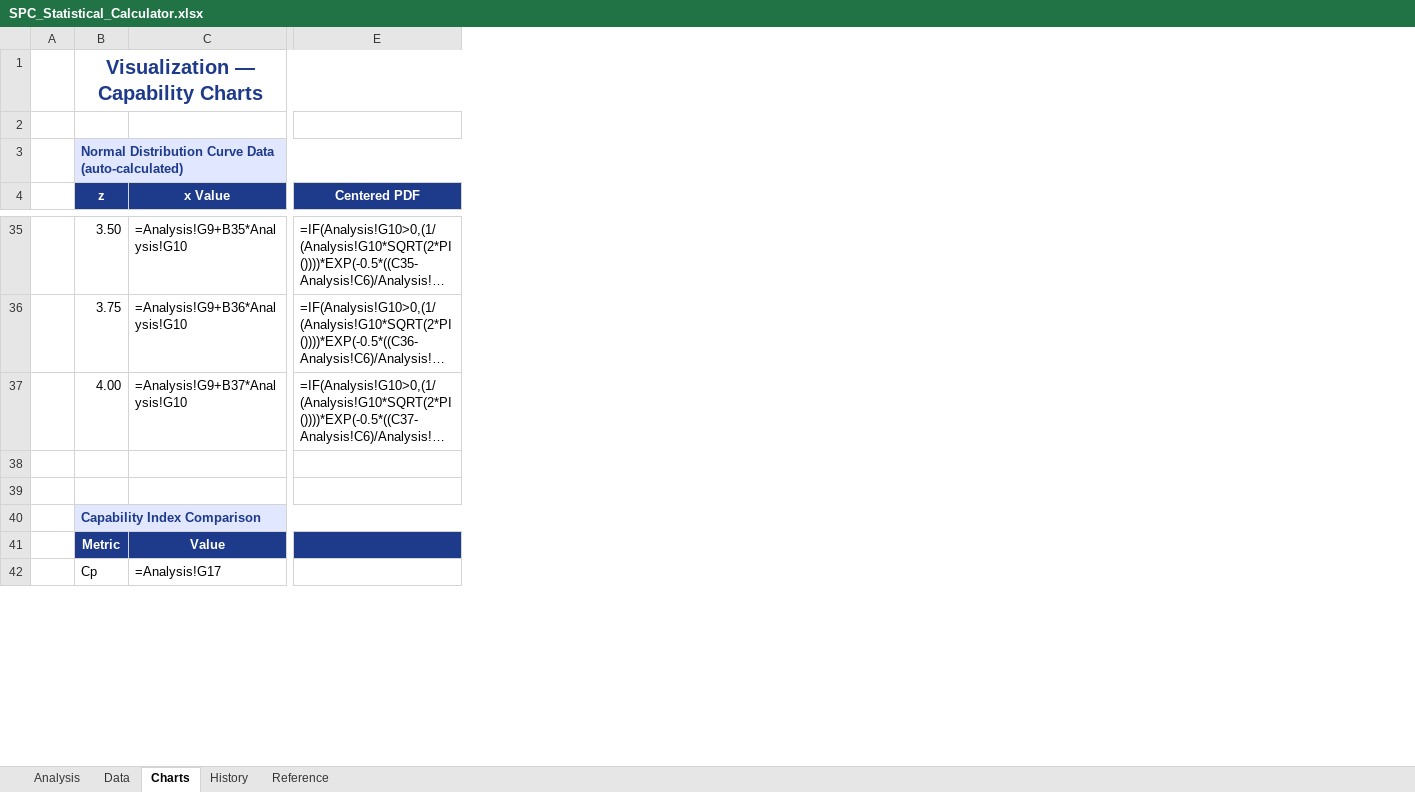
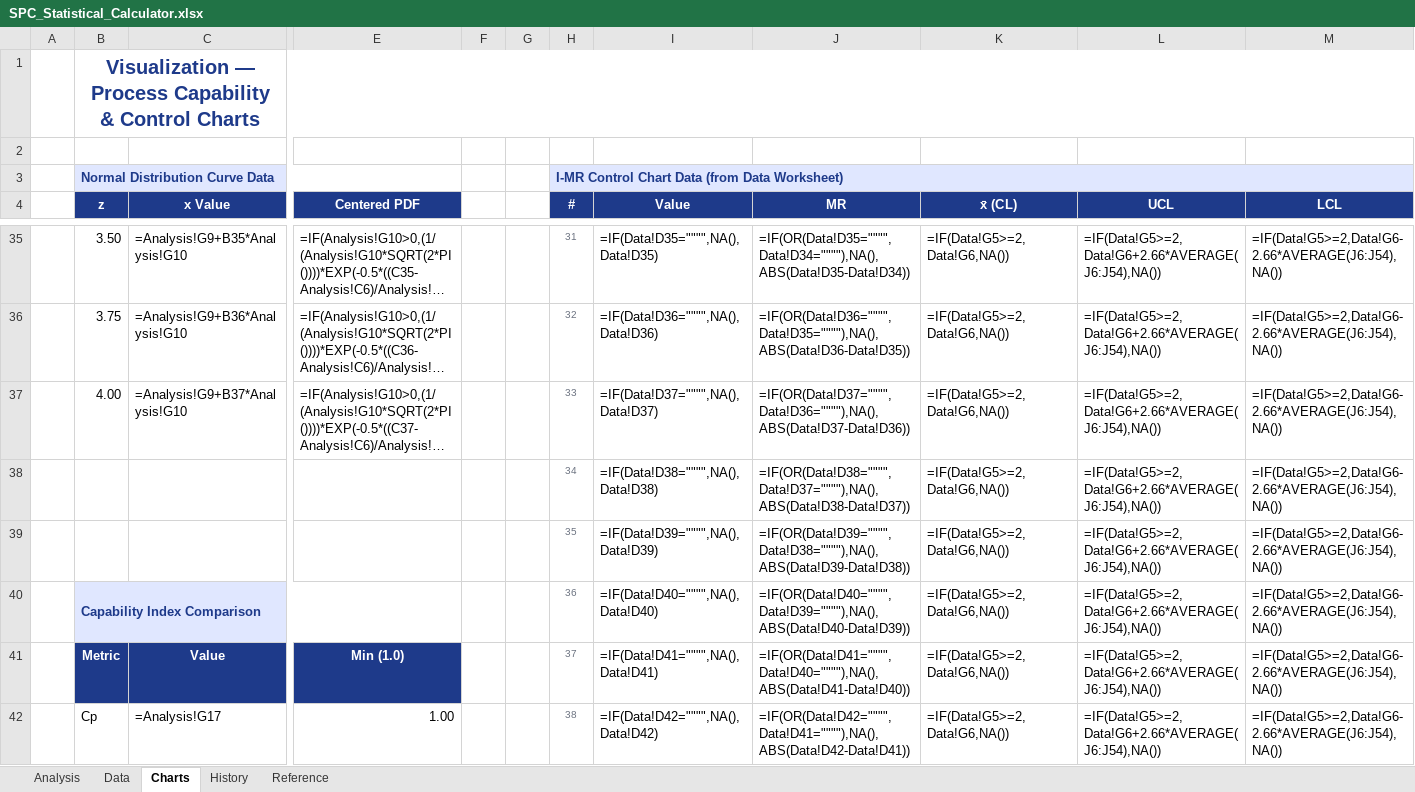
Before and after one commit to kst5kor/statistical-calculator, an Excel workbook: SPC_Statistical_Calculator.xlsx, sheet Charts, drawn as a sheet; only a part is shown, gaps mark what is left out; long unchanged cells end in …; values as stored, in another font and other column widths than the file's, no borders; formulas without a stored value are shown as written; charts and pictures not drawn; rows hold the shown columns only; the diff covers the shown part only; the diff names each change by its address in the sheet, - before the commit and + after, or states it on an @@ line.

Commit message:
Upgrade Excel: add sample data, capacity indicator, I-MR control charts, MR chart

```diff
--- a/SPC_Statistical_Calculator.xlsx (sheet Charts)
+++ b/SPC_Statistical_Calculator.xlsx (sheet Charts)
+column F, empty
+column G, empty
+column H (#), row 3: I-MR Control Chart Data (from Data Worksheet); rows 35-42: 31 | 32 | 33 | 34 | 35 | 36 | 37 | 38
+column I (Value), rows 35-42: =IF(Data!D35="""",NA(),Data!D35) | =IF(Data!D36="""",NA(),Data!D36) | =IF(Data!D37="""",NA(),Data!D37) | =IF(Data!D38="""",NA(),Data!D38) | =IF(Data!D39="""",NA(),Data!D39) | =IF(Data!D40="""",NA(),Data!D40) | =IF(Data!D41="""",NA(),Data!D41) | =IF(Data!D42="""",NA(),Data!D42)
+column J (MR), rows 35-42: =IF(OR(Data!D35="""",Data!D34=""""),NA(),ABS(Data!D35-Data!D34)) | =IF(OR(Data!D36="""",Data!D35=""""),NA(),ABS(Data!D36-Data!D35)) | =IF(OR(Data!D37="""",Data!D36=""""),NA(),ABS(Data!D37-Data!D36)) | =IF(OR(Data!D38="""",Data!D37=""""),NA(),ABS(Data!D38-Data!D37)) | =IF(OR(Data!D39="""",Data!D38=""""),NA(),ABS(Data!D39-Data!D38)) | =IF(OR(Data!D40="""",Data!D39=""""),NA(),ABS(Data!D40-Data!D39)) | =IF(OR(Data!D41="""",Data!D40=""""),NA(),ABS(Data!D41-Data!D40)) | =IF(OR(Data!D42="""",Data!D41=""""),NA(),ABS(Data!D42-Data!D41))
+column K (x̄ (CL)), rows 35-42: all =IF(Data!G5>=2,Data!G6,NA())
+column L (UCL), rows 35-42: all =IF(Data!G5>=2,Data!G6+2.66*AVERAGE(J6:J54),NA())
+column M (LCL), rows 35-42: all =IF(Data!G5>=2,Data!G6-2.66*AVERAGE(J6:J54),NA())
-B1 (z): Visualization — Capability Charts
+B1 (z): Visualization — Process Capability & Control Charts
-B3 (z): Normal Distribution Curve Data (auto-calculated)
+B3 (z): Normal Distribution Curve Data
-row 38: (empty)
+row 38:  |  |  |  |  |  | 34 | =IF(Data!D38="""",NA(),Data!D38) | =IF(OR(Data!D38="""",Data!D37=""""),NA(),ABS(Data!D38-Data!D37)) | =IF(Data!G5>=2,Data!G6,NA()) | =IF(Data!G5>=2,Data!G6+2.66*AVERAGE(J6:J54),NA()) | =IF(Data!G5>=2,Data!G6-2.66*AVERAGE(J6:J54),NA())
-row 39: (empty)
+row 39:  |  |  |  |  |  | 35 | =IF(Data!D39="""",NA(),Data!D39) | =IF(OR(Data!D39="""",Data!D38=""""),NA(),ABS(Data!D39-Data!D38)) | =IF(Data!G5>=2,Data!G6,NA()) | =IF(Data!G5>=2,Data!G6+2.66*AVERAGE(J6:J54),NA()) | =IF(Data!G5>=2,Data!G6-2.66*AVERAGE(J6:J54),NA())
-E41 (Centered PDF): (empty)
+E41 (Centered PDF): Min (1.0)
-E42 (Centered PDF): (empty)
+E42 (Centered PDF): 1.00
```
Also changed, not shown: 4 added rows, 22 edited cells, cell formats and merged cells elsewhere in this sheet, sheet Data, charts or pictures, 1 other file.
